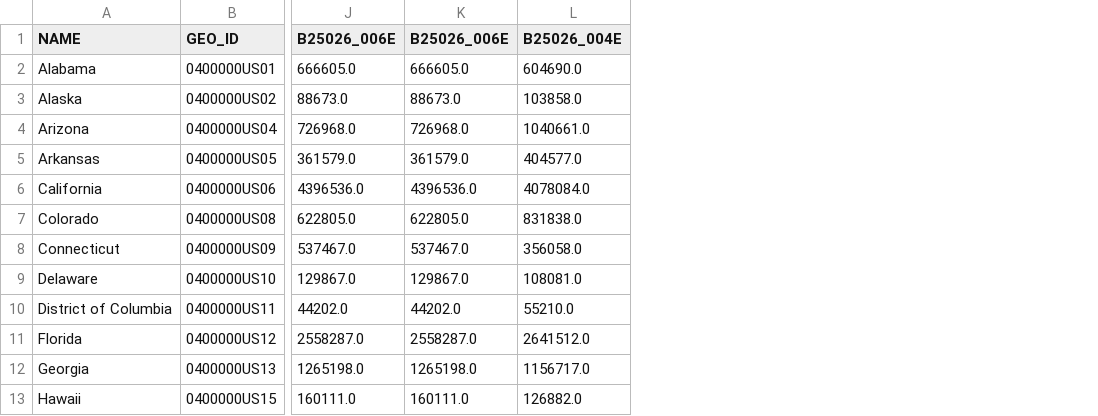
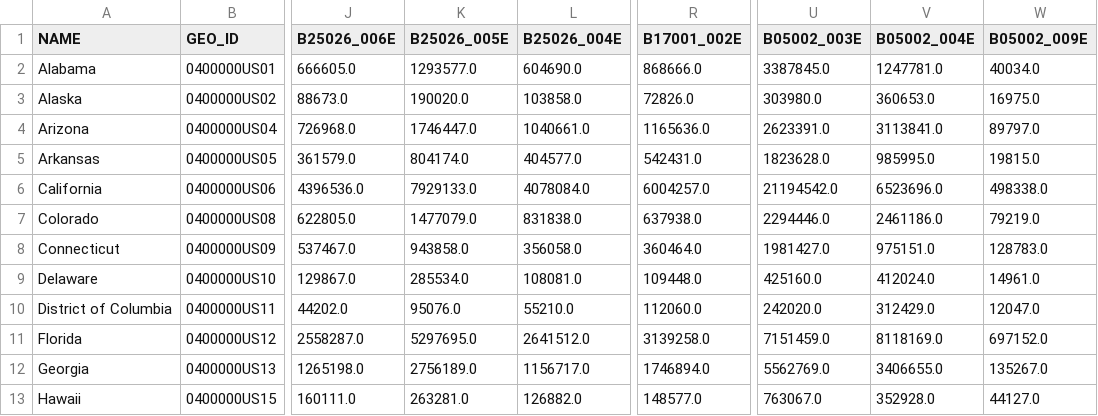
Before and after one commit to millerthesis/web-app, a CSV file: static/data/state.csv, drawn as a sheet; only a part is shown, gaps mark what is left out; removed rows and columns are numbered as before the commit, all else as after; the diff names each change by its address in the sheet, - before the commit and + after, or states it on an @@ line.

```diff
--- a/static/data/state.csv
+++ b/static/data/state.csv
-column K (B25026_006E), rows 2-13: 666605.0 | 88673.0 | 726968.0 | 361579.0 | 4396536.0 | 622805.0 | 537467.0 | 129867.0 | 44202.0 | 2558287.0 | 1265198.0 | 160111.0
+column K (B25026_005E), rows 2-13: 1293577.0 | 190020.0 | 1746447.0 | 804174.0 | 7929133.0 | 1477079.0 | 943858.0 | 285534.0 | 95076.0 | 5297695.0 | 2756189.0 | 263281.0
+column R (B17001_002E), rows 2-13: 868666.0 | 72826.0 | 1165636.0 | 542431.0 | 6004257.0 | 637938.0 | 360464.0 | 109448.0 | 112060.0 | 3139258.0 | 1746894.0 | 148577.0
+column U (B05002_003E), rows 2-13: 3387845.0 | 303980.0 | 2623391.0 | 1823628.0 | 21194542.0 | 2294446.0 | 1981427.0 | 425160.0 | 242020.0 | 7151459.0 | 5562769.0 | 763067.0
+column V (B05002_004E), rows 2-13: 1247781.0 | 360653.0 | 3113841.0 | 985995.0 | 6523696.0 | 2461186.0 | 975151.0 | 412024.0 | 312429.0 | 8118169.0 | 3406655.0 | 352928.0
+column W (B05002_009E), rows 2-13: 40034.0 | 16975.0 | 89797.0 | 19815.0 | 498338.0 | 79219.0 | 128783.0 | 14961.0 | 12047.0 | 697152.0 | 135267.0 | 44127.0
```
Also changed, not shown: static/data/us.csv, 14 other files.
